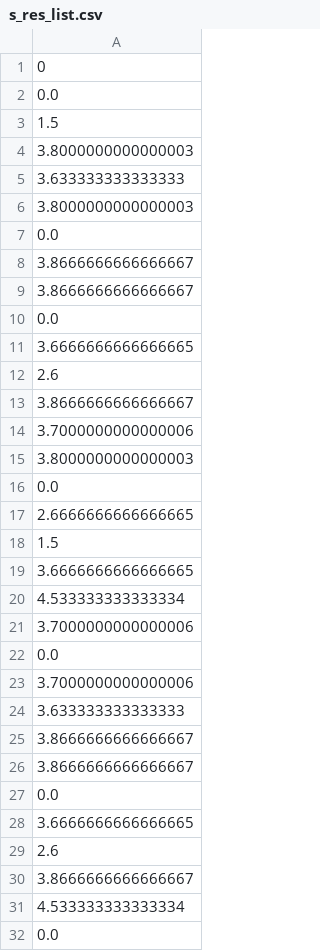
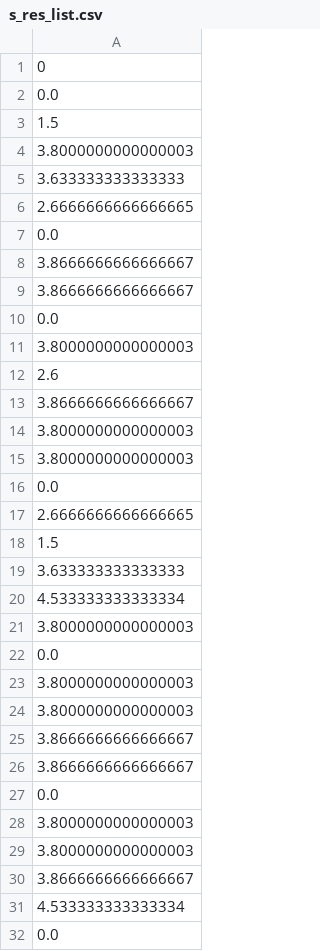
Before and after one commit to hoangviet2/HS3, a CSV file: src/assets/s_res_list.csv, drawn as a sheet; only a part is shown; the diff covers the shown part only.

```diff
--- a/src/assets/s_res_list.csv
+++ b/src/assets/s_res_list.csv
@@ -5,3 +5,3 @@
 3.633333333333333
-3.8000000000000003
+2.6666666666666665
 0.0
@@ -10,6 +10,6 @@
 0.0
-3.6666666666666665
+3.8000000000000003
 2.6
 3.8666666666666667
-3.7000000000000006
+3.8000000000000003
 3.8000000000000003
@@ -18,8 +18,8 @@
 1.5
-3.6666666666666665
+3.633333333333333
 4.533333333333334
-3.7000000000000006
+3.8000000000000003
 0.0
-3.7000000000000006
-3.633333333333333
+3.8000000000000003
+3.8000000000000003
 3.8666666666666667
@@ -27,4 +27,4 @@
 0.0
-3.6666666666666665
-2.6
+3.8000000000000003
+3.8000000000000003
 3.8666666666666667
```
Also changed, not shown: 3 added rows, 5 removed rows and 1 edited cell elsewhere in this file, 6 other files.
